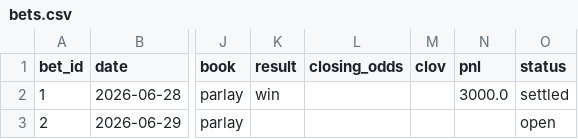
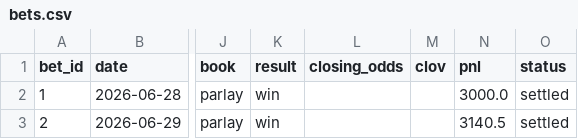
Before and after one commit to DiegoLarrieta/WorldCupPredictions, a CSV file: data/bets.csv, drawn as a sheet; only a part is shown, gaps mark what is left out; the diff names each change by its address in the sheet, - before the commit and + after, or states it on an @@ line.

```diff
--- a/data/bets.csv
+++ b/data/bets.csv
-K3 (result): (empty)
+K3 (result): win
-N3 (pnl): (empty)
+N3 (pnl): 3140.5
-O3 (status): open
+O3 (status): settled
```
Also changed, not shown: data/csv/derived/player_match_shots.csv, data/csv/derived/player_shot_rates.csv, 9 other files.
